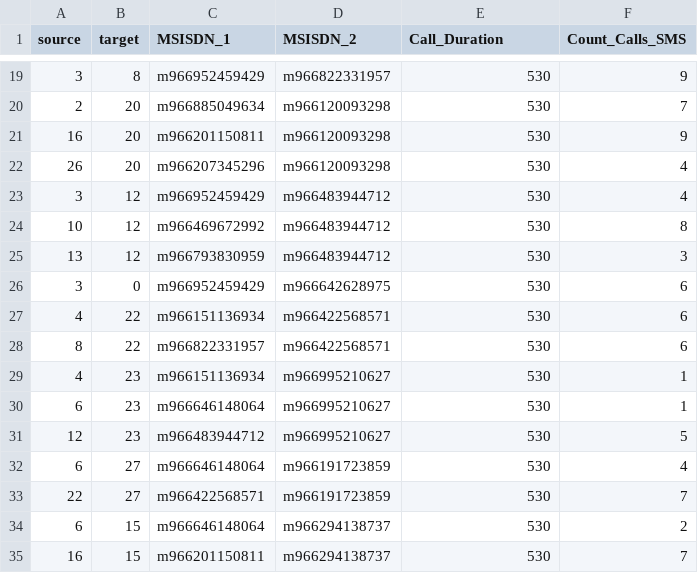
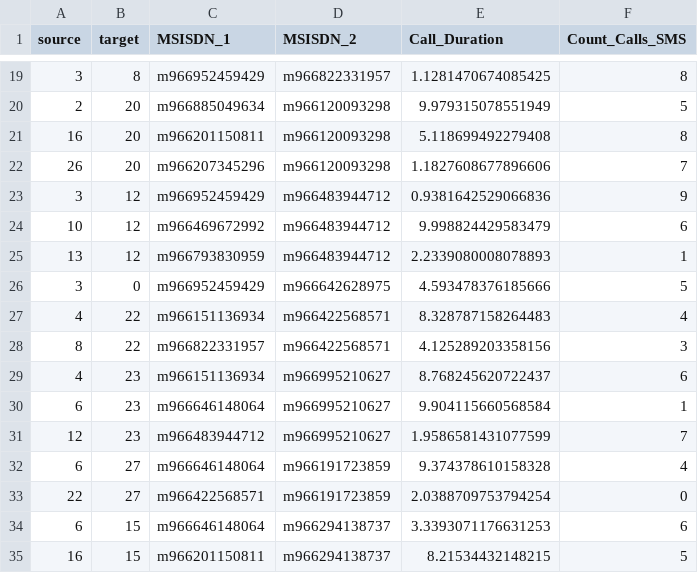
Before and after one commit to josemarfdc/josemarfdc.github.io, a CSV file: data/Edges.csv, drawn as a sheet; only a part is shown, gaps mark what is left out; the diff covers the shown part only.

```diff
--- a/data/Edges.csv
+++ b/data/Edges.csv
@@ -19,17 +19,17 @@ source,target,MSISDN_1,MSISDN_2,Call_Duration,Count_Calls_SMS
-3,8,m966952459429,m966822331957,530,9
-2,20,m966885049634,m966120093298,530,7
-16,20,m966201150811,m966120093298,530,9
-26,20,m966207345296,m966120093298,530,4
-3,12,m966952459429,m966483944712,530,4
-10,12,m966469672992,m966483944712,530,8
-13,12,m966793830959,m966483944712,530,3
-3,0,m966952459429,m966642628975,530,6
-4,22,m966151136934,m966422568571,530,6
-8,22,m966822331957,m966422568571,530,6
-4,23,m966151136934,m966995210627,530,1
-6,23,m966646148064,m966995210627,530,1
-12,23,m966483944712,m966995210627,530,5
-6,27,m966646148064,m966191723859,530,4
-22,27,m966422568571,m966191723859,530,7
-6,15,m966646148064,m966294138737,530,2
-16,15,m966201150811,m966294138737,530,7
+3,8,m966952459429,m966822331957,1.1281470674085425,8
+2,20,m966885049634,m966120093298,9.979315078551949,5
+16,20,m966201150811,m966120093298,5.118699492279408,8
+26,20,m966207345296,m966120093298,1.1827608677896606,7
+3,12,m966952459429,m966483944712,0.9381642529066836,9
+10,12,m966469672992,m966483944712,9.998824429583479,6
+13,12,m966793830959,m966483944712,2.2339080008078893,1
+3,0,m966952459429,m966642628975,4.593478376185666,5
+4,22,m966151136934,m966422568571,8.328787158264483,4
+8,22,m966822331957,m966422568571,4.125289203358156,3
+4,23,m966151136934,m966995210627,8.768245620722437,6
+6,23,m966646148064,m966995210627,9.904115660568584,1
+12,23,m966483944712,m966995210627,1.9586581431077599,7
+6,27,m966646148064,m966191723859,9.374378610158328,4
+22,27,m966422568571,m966191723859,2.0388709753794254,0
+6,15,m966646148064,m966294138737,3.3393071176631253,6
+16,15,m966201150811,m966294138737,8.21534432148215,5
```
Also changed, not shown: 81 edited cells elsewhere in this file.
